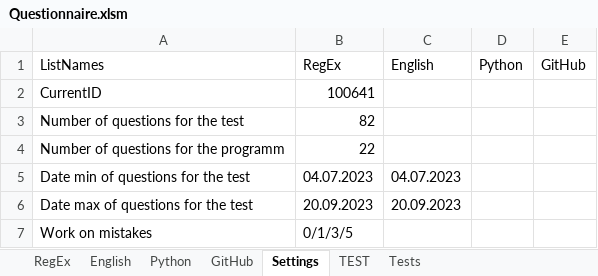
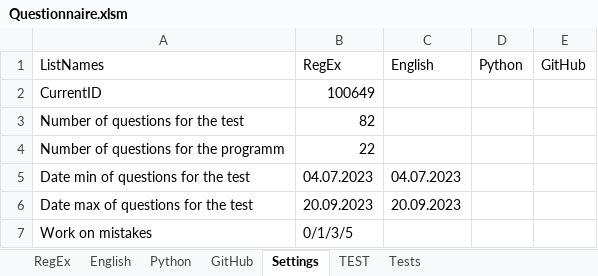
Before and after one commit to peleidmju/Learning, an Excel workbook: Questionnaire.xlsm, sheet Settings, drawn as a sheet; only a part is shown; values as stored, in another font and other column widths than the file's, no borders; the diff names each change by its address in the sheet, - before the commit and + after, or states it on an @@ line.

```diff
--- a/Questionnaire.xlsm (sheet Settings)
+++ b/Questionnaire.xlsm (sheet Settings)
-B2 (RegEx): 100641
+B2 (RegEx): 100649
```
Also changed, not shown: sheet Python, hidden cells, 2 other files.
